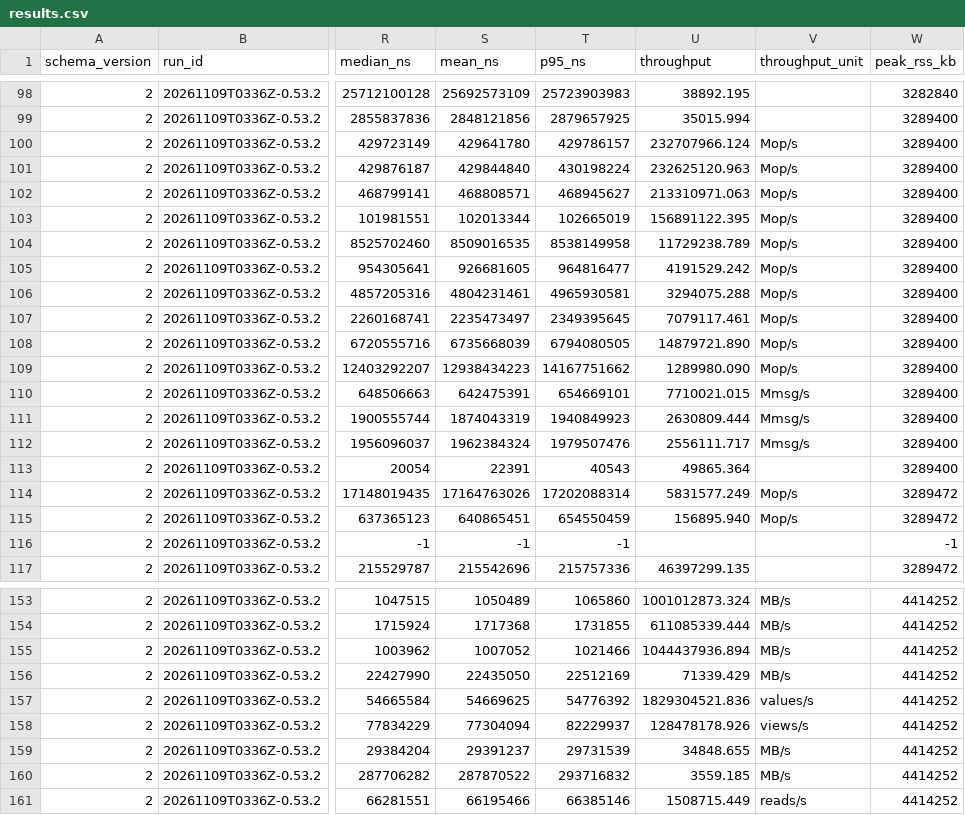
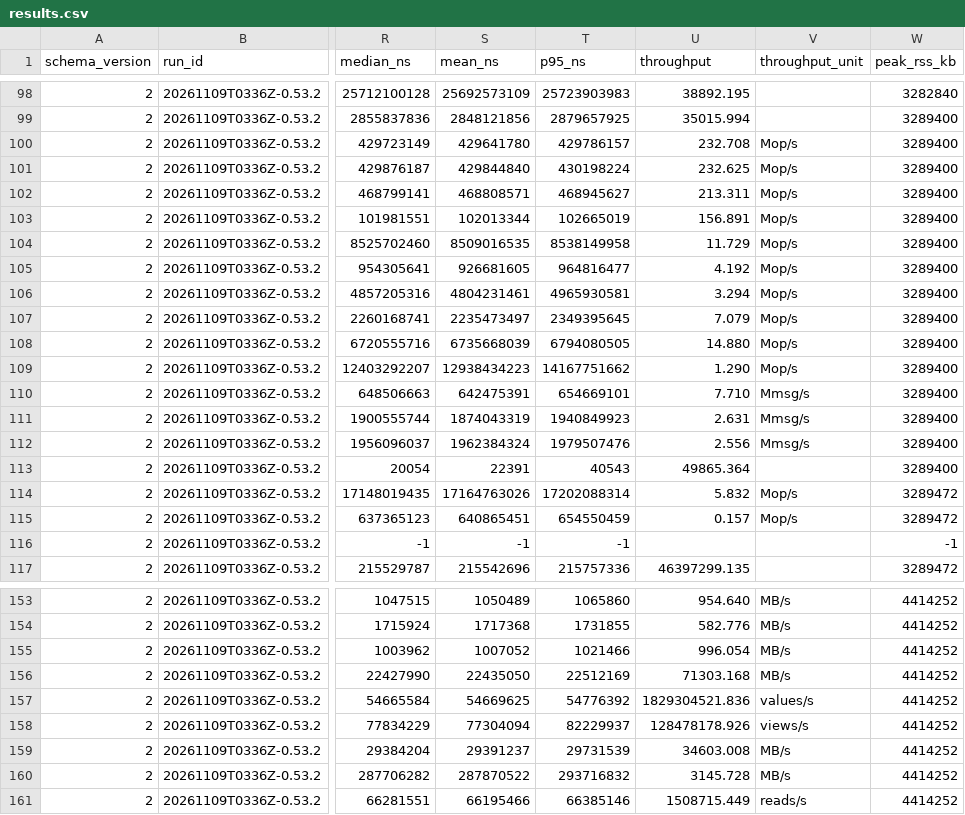
Before and after one commit to jklappenbach/cajeta, a CSV file: bench/results/proton/20261109T0336Z-0.53.2/results.csv, drawn as a sheet; only a part is shown, gaps mark what is left out; the diff covers the shown part only; the diff names each change by its address in the sheet, - before the commit and + after, or states it on an @@ line.

```diff
--- a/bench/results/proton/20261109T0336Z-0.53.2/results.csv
+++ b/bench/results/proton/20261109T0336Z-0.53.2/results.csv
-U100 (throughput): 232707966.124
+U100 (throughput): 232.708
-U101 (throughput): 232625120.963
+U101 (throughput): 232.625
-U102 (throughput): 213310971.063
+U102 (throughput): 213.311
-U103 (throughput): 156891122.395
+U103 (throughput): 156.891
-U104 (throughput): 11729238.789
+U104 (throughput): 11.729
-U105 (throughput): 4191529.242
+U105 (throughput): 4.192
-U106 (throughput): 3294075.288
+U106 (throughput): 3.294
-U107 (throughput): 7079117.461
+U107 (throughput): 7.079
-U108 (throughput): 14879721.890
+U108 (throughput): 14.880
-U109 (throughput): 1289980.090
+U109 (throughput): 1.290
-U110 (throughput): 7710021.015
+U110 (throughput): 7.710
-U111 (throughput): 2630809.444
+U111 (throughput): 2.631
-U112 (throughput): 2556111.717
+U112 (throughput): 2.556
-U114 (throughput): 5831577.249
+U114 (throughput): 5.832
-U115 (throughput): 156895.940
+U115 (throughput): 0.157
-U153 (throughput): 1001012873.324
+U153 (throughput): 954.640
-U154 (throughput): 611085339.444
+U154 (throughput): 582.776
-U155 (throughput): 1044437936.894
+U155 (throughput): 996.054
-U156 (throughput): 71339.429
+U156 (throughput): 71303.168
-U159 (throughput): 34848.655
+U159 (throughput): 34603.008
-U160 (throughput): 3559.185
+U160 (throughput): 3145.728
```
Also changed, not shown: 25 edited cells elsewhere in this file, bench/results/proton/20261109T0336Z-0.53.2/env.csv, 2 other files.
